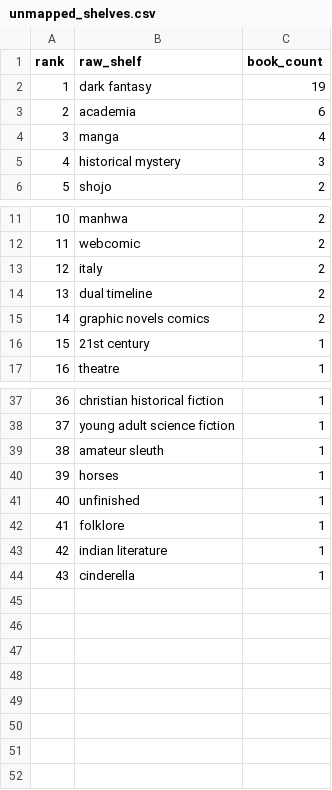
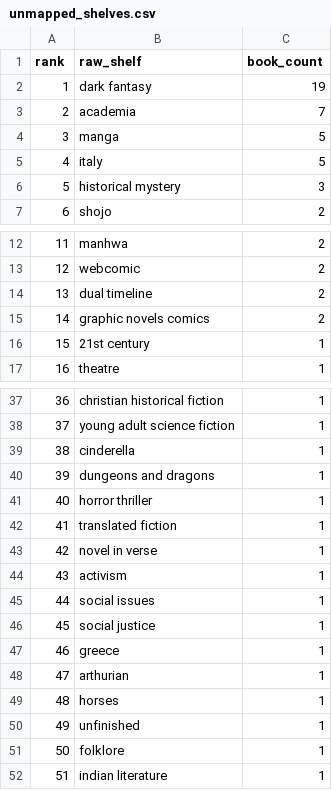
Before and after one commit to mariah32p/threnne-analytics, a CSV file: data/exports/unmapped_shelves.csv, drawn as a sheet; only a part is shown, gaps mark what is left out; removed rows and columns are numbered as before the commit, all else as after; the diff names each change by its address in the sheet, - before the commit and + after, or states it on an @@ line.

```diff
--- a/data/exports/unmapped_shelves.csv
+++ b/data/exports/unmapped_shelves.csv
-C3 (book_count): 6
+C3 (book_count): 7
-C4 (book_count): 4
+C4 (book_count): 5
+row 5: 4 | italy | 5
@@ column A (rank) renumbered between rows 6 and 52 @@
-row 13: 12 | italy | 2
@@ row 44 moved to row 39: 38 @@
+row 40: 39 | dungeons and dragons | 1
+row 41: 40 | horror thriller | 1
-B42 (raw_shelf): amateur sleuth
+B42 (raw_shelf): translated fiction
+row 43: 42 | novel in verse | 1
+row 44: 43 | activism | 1
+row 45: 44 | social issues | 1
+row 46: 45 | social justice | 1
+row 47: 46 | greece | 1
+row 48: 47 | arthurian | 1
```
Also changed, not shown: data/exports/forecast_report.csv, data/exports/forecast_stacks_report.csv, 4 other files.
